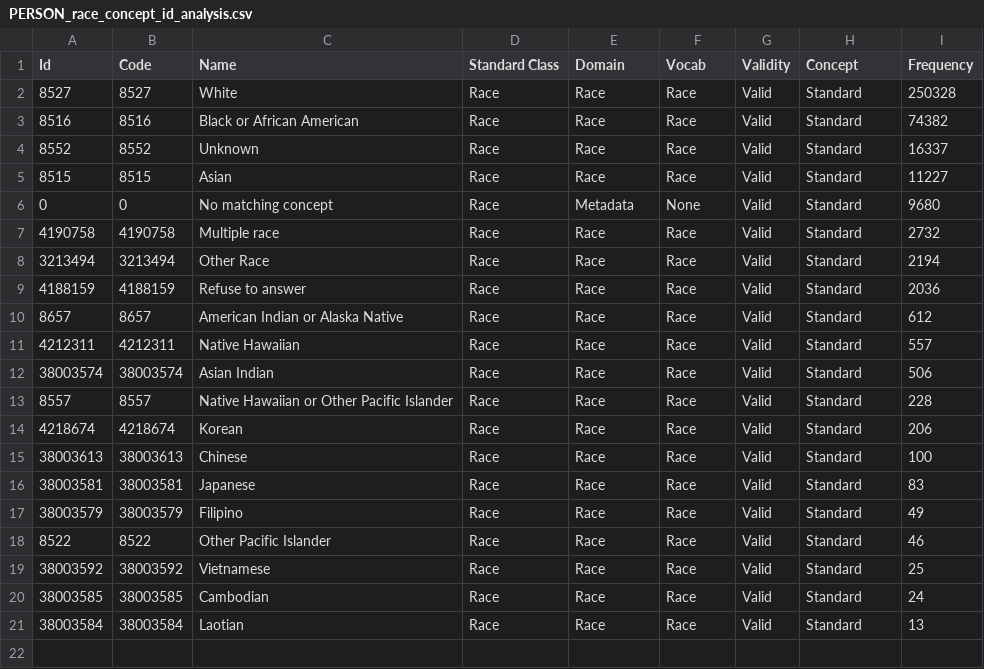
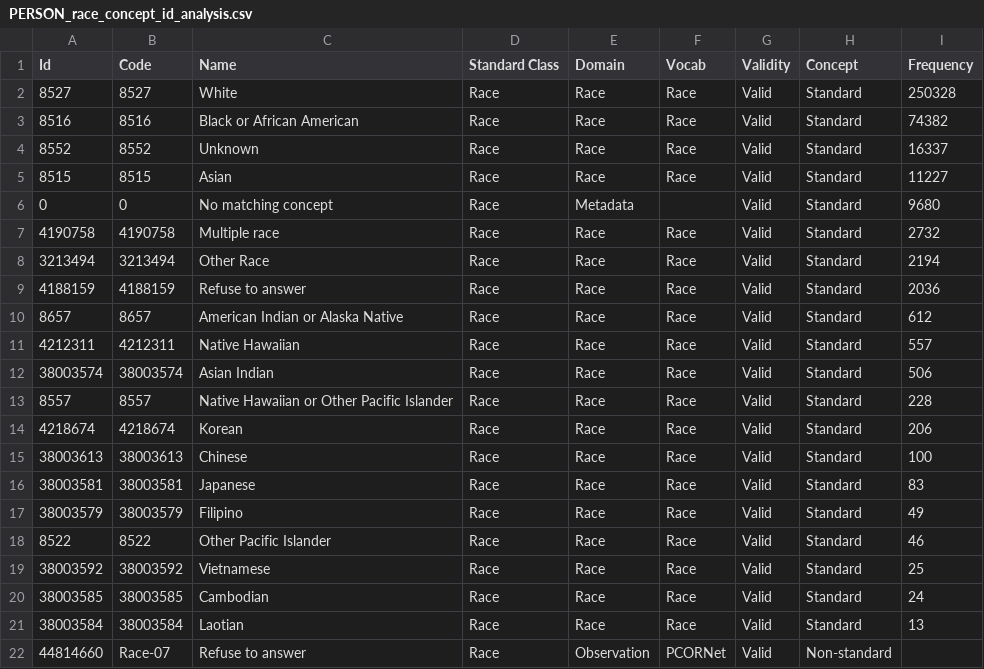
Before and after one commit to AaronLuo00/crisp-pipeline, a CSV file: mapping_resources/original_mappings/PERSON_race_concept_id_analysis.csv, drawn as a sheet.

```diff
--- a/mapping_resources/original_mappings/PERSON_race_concept_id_analysis.csv
+++ b/mapping_resources/original_mappings/PERSON_race_concept_id_analysis.csv
@@ -5,3 +5,3 @@ Id,Code,Name,Standard Class,Domain,Vocab,Validity,Concept,Frequency
 8515,8515,Asian,Race,Race,Race,Valid,Standard,11227
-0,0,No matching concept,Race,Metadata,None,Valid,Standard,9680
+0,0,No matching concept,Race,Metadata,,Valid,Standard,9680
 4190758,4190758,Multiple race,Race,Race,Race,Valid,Standard,2732
@@ -21 +21,2 @@ Id,Code,Name,Standard Class,Domain,Vocab,Validity,Concept,Frequency
 38003584,38003584,Laotian,Race,Race,Race,Valid,Standard,13
+44814660,Race-07,Refuse to answer,Race,Observation,PCORNet,Valid,Non-standard,
```
Also changed, not shown: mapping_resources/original_mappings/DEVICE_EXPOSURE_device_concept_id_analysis.csv, mapping_resources/original_mappings/SPECIMEN_specimen_concept_id_analysis.csv, 5 other files.
